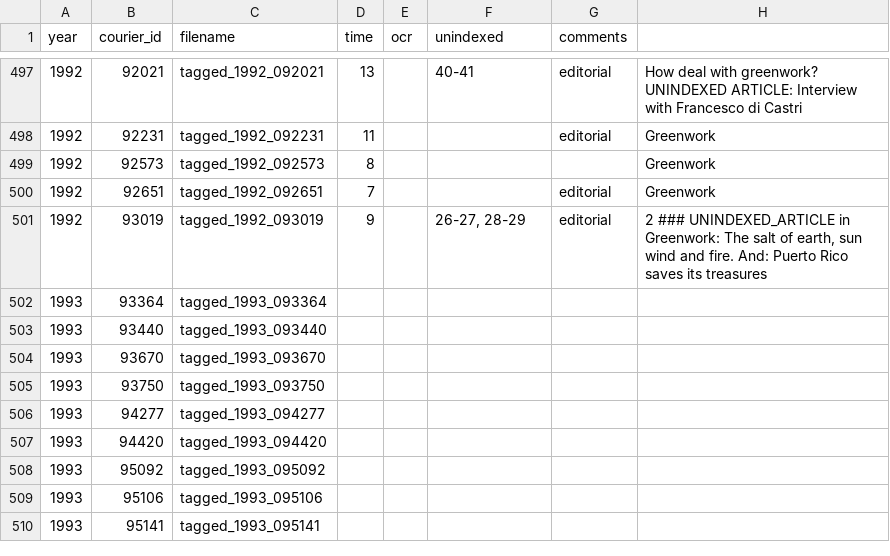
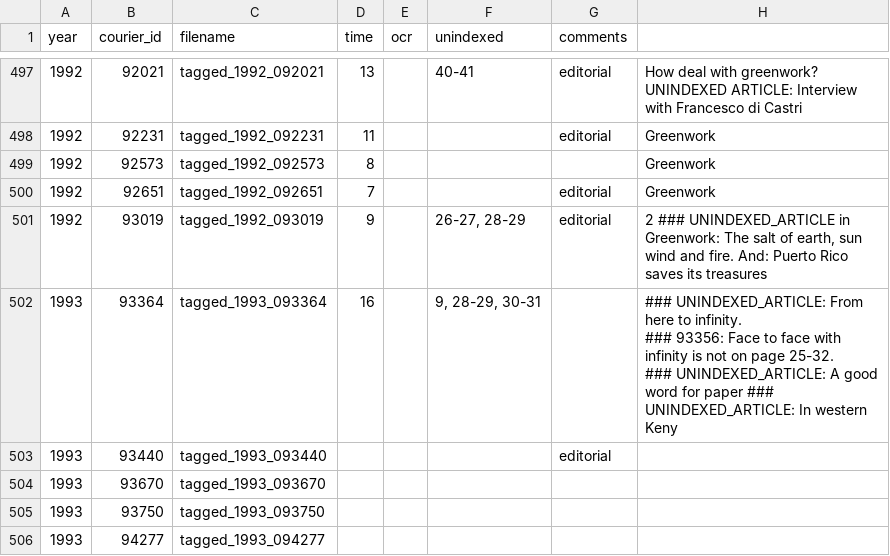
Before and after one commit to inidun/tagged_courier, a CSV file: progress.csv, drawn as a sheet; only a part is shown, gaps mark what is left out; the shorter side is filled out with more unchanged rows.

Commit message:
Add files via upload

```diff
--- a/progress.csv
+++ b/progress.csv
@@ -522,4 +522,6 @@ year;courier_id;filename;time;ocr;unindexed;comments;;
 2 ### UNINDEXED_ARTICLE in Greenwork: The salt of earth, sun wind and fire. And: Puerto Rico saves its treasures";
-1993;93364;tagged_1993_093364;;;;;;
-1993;93440;tagged_1993_093440;;;;;;
+1993;93364;tagged_1993_093364;16;;9, 28-29, 30-31;;"### UNINDEXED_ARTICLE: From here to infinity.
+### 93356: Face to face with infinity is not on page 25-32.
+### UNINDEXED_ARTICLE: A good word for paper ### UNINDEXED_ARTICLE: In western Keny";
+1993;93440;tagged_1993_093440;;;;editorial;;
 1993;93670;tagged_1993_093670;;;;;;
```
